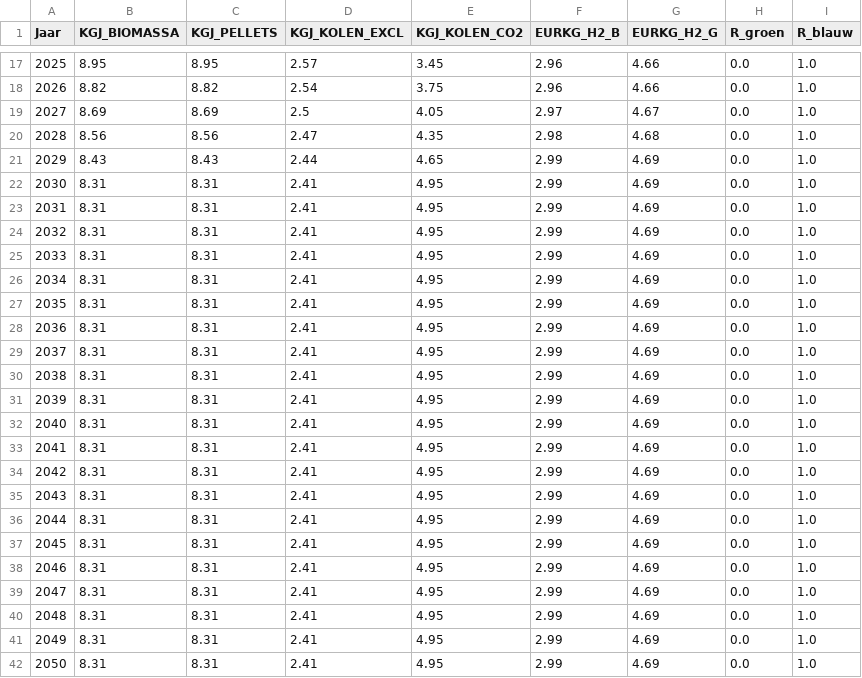
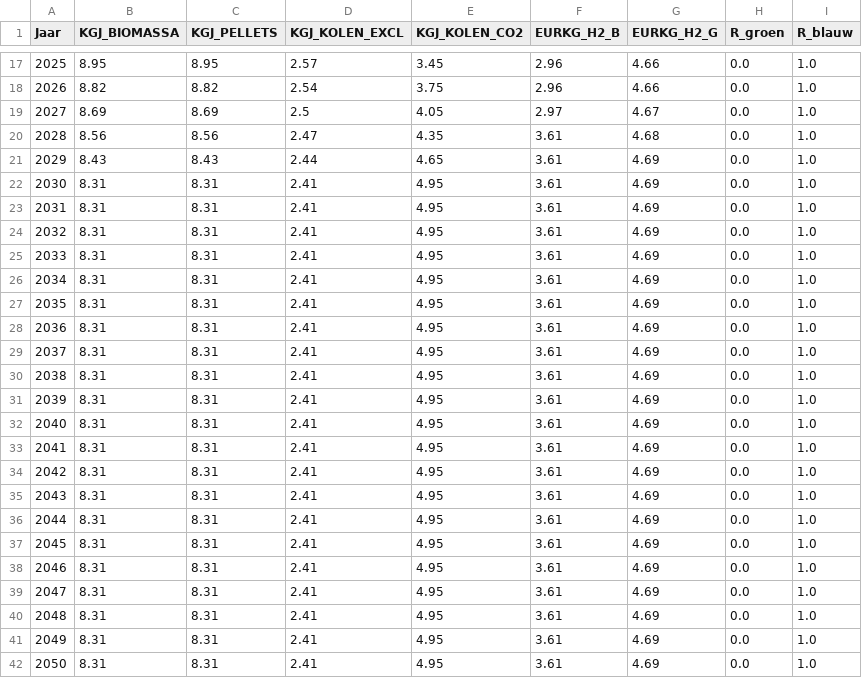
Before and after one commit to RuudvandenWijngaart/VestaDV, a CSV file: data/OverigeKosten.csv, drawn as a sheet; only a part is shown, gaps mark what is left out.

Commit message:
Aanpassing H2blauw prijs WiP

```diff
--- a/data/OverigeKosten.csv
+++ b/data/OverigeKosten.csv
@@ -19,24 +19,24 @@ Jaar;KGJ_BIOMASSA;KGJ_PELLETS;KGJ_KOLEN_EXCL;KGJ_KOLEN_CO2;EURKG_H2_B;EURKG_H2_G
 2027;8.69;8.69;2.5;4.05;2.97;4.67;0.0;1.0
-2028;8.56;8.56;2.47;4.35;2.98;4.68;0.0;1.0
-2029;8.43;8.43;2.44;4.65;2.99;4.69;0.0;1.0
-2030;8.31;8.31;2.41;4.95;2.99;4.69;0.0;1.0
-2031;8.31;8.31;2.41;4.95;2.99;4.69;0.0;1.0
-2032;8.31;8.31;2.41;4.95;2.99;4.69;0.0;1.0
-2033;8.31;8.31;2.41;4.95;2.99;4.69;0.0;1.0
-2034;8.31;8.31;2.41;4.95;2.99;4.69;0.0;1.0
-2035;8.31;8.31;2.41;4.95;2.99;4.69;0.0;1.0
-2036;8.31;8.31;2.41;4.95;2.99;4.69;0.0;1.0
-2037;8.31;8.31;2.41;4.95;2.99;4.69;0.0;1.0
-2038;8.31;8.31;2.41;4.95;2.99;4.69;0.0;1.0
-2039;8.31;8.31;2.41;4.95;2.99;4.69;0.0;1.0
-2040;8.31;8.31;2.41;4.95;2.99;4.69;0.0;1.0
-2041;8.31;8.31;2.41;4.95;2.99;4.69;0.0;1.0
-2042;8.31;8.31;2.41;4.95;2.99;4.69;0.0;1.0
-2043;8.31;8.31;2.41;4.95;2.99;4.69;0.0;1.0
-2044;8.31;8.31;2.41;4.95;2.99;4.69;0.0;1.0
-2045;8.31;8.31;2.41;4.95;2.99;4.69;0.0;1.0
-2046;8.31;8.31;2.41;4.95;2.99;4.69;0.0;1.0
-2047;8.31;8.31;2.41;4.95;2.99;4.69;0.0;1.0
-2048;8.31;8.31;2.41;4.95;2.99;4.69;0.0;1.0
-2049;8.31;8.31;2.41;4.95;2.99;4.69;0.0;1.0
-2050;8.31;8.31;2.41;4.95;2.99;4.69;0.0;1.0
+2028;8.56;8.56;2.47;4.35;3.61;4.68;0.0;1.0
+2029;8.43;8.43;2.44;4.65;3.61;4.69;0.0;1.0
+2030;8.31;8.31;2.41;4.95;3.61;4.69;0.0;1.0
+2031;8.31;8.31;2.41;4.95;3.61;4.69;0.0;1.0
+2032;8.31;8.31;2.41;4.95;3.61;4.69;0.0;1.0
+2033;8.31;8.31;2.41;4.95;3.61;4.69;0.0;1.0
+2034;8.31;8.31;2.41;4.95;3.61;4.69;0.0;1.0
+2035;8.31;8.31;2.41;4.95;3.61;4.69;0.0;1.0
+2036;8.31;8.31;2.41;4.95;3.61;4.69;0.0;1.0
+2037;8.31;8.31;2.41;4.95;3.61;4.69;0.0;1.0
+2038;8.31;8.31;2.41;4.95;3.61;4.69;0.0;1.0
+2039;8.31;8.31;2.41;4.95;3.61;4.69;0.0;1.0
+2040;8.31;8.31;2.41;4.95;3.61;4.69;0.0;1.0
+2041;8.31;8.31;2.41;4.95;3.61;4.69;0.0;1.0
+2042;8.31;8.31;2.41;4.95;3.61;4.69;0.0;1.0
+2043;8.31;8.31;2.41;4.95;3.61;4.69;0.0;1.0
+2044;8.31;8.31;2.41;4.95;3.61;4.69;0.0;1.0
+2045;8.31;8.31;2.41;4.95;3.61;4.69;0.0;1.0
+2046;8.31;8.31;2.41;4.95;3.61;4.69;0.0;1.0
+2047;8.31;8.31;2.41;4.95;3.61;4.69;0.0;1.0
+2048;8.31;8.31;2.41;4.95;3.61;4.69;0.0;1.0
+2049;8.31;8.31;2.41;4.95;3.61;4.69;0.0;1.0
+2050;8.31;8.31;2.41;4.95;3.61;4.69;0.0;1.0
```
Also changed, not shown: data/OverigeKosten_GAhoog.csv, data/OverigeKosten_GAlaag.csv.
